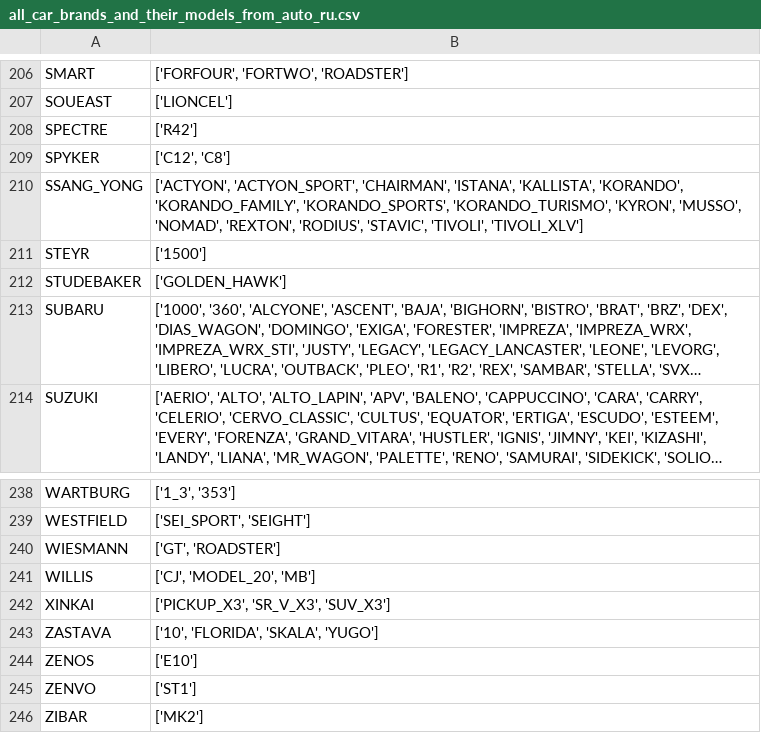
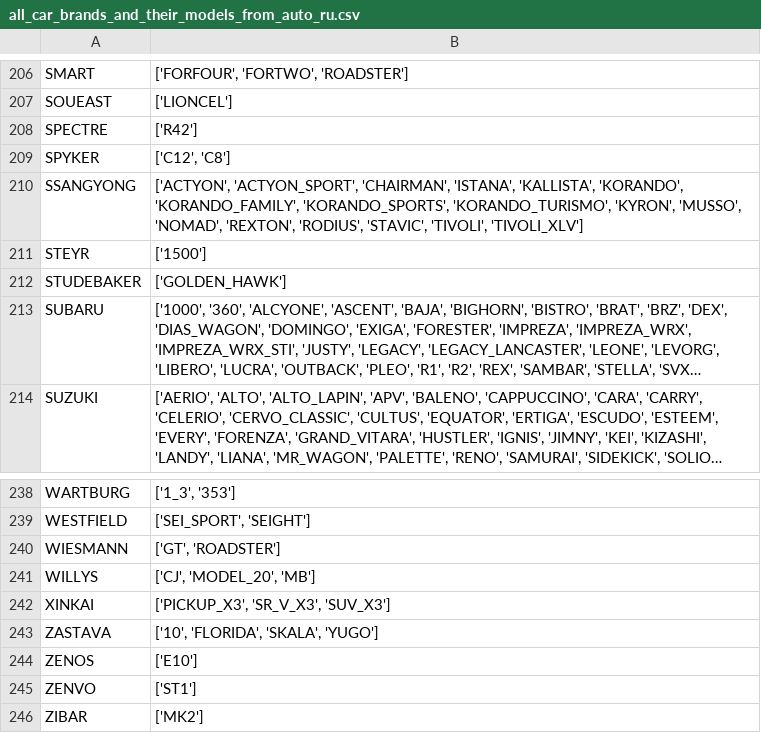
Before and after one commit to Ira-Trygub/data-science, a CSV file: Project_5_Auto_Prices/all_car_brands_and_their_models_from_auto_ru.csv, drawn as a sheet; only a part is shown, gaps mark what is left out; long unchanged cells end in ….

```diff
--- a/Project_5_Auto_Prices/all_car_brands_and_their_models_from_auto_ru.csv
+++ b/Project_5_Auto_Prices/all_car_brands_and_their_models_from_auto_ru.csv
@@ -209,3 +209,3 @@ SPECTRE,['R42']
 SPYKER,"['C12', 'C8']"
-SSANG_YONG,"['ACTYON', 'ACTYON_SPORT', 'CHAIRMAN', 'ISTANA', 'KALLISTA', 'KORANDO', 'KORANDO_FAMILY', 'KORANDO_SPORTS', 'KORANDO_TURISMO', 'KYRON', 'MUSSO', 'NOMAD', 'REXTON', 'RODIUS', 'STAVIC', 'TIVOLI', 'TIVOLI_XLV']"
+SSANGYONG,"['ACTYON', 'ACTYON_SPORT', 'CHAIRMAN', 'ISTANA', 'KALLISTA', 'KORANDO', 'KORANDO_FAMILY', 'KORANDO_SPORTS', 'KORANDO_TURISMO', 'KYRON', 'MUSSO', 'NOMAD', 'REXTON', 'RODIUS', 'STAVIC', 'TIVOLI', 'TIVOLI_XLV']"
 STEYR,['1500']
@@ -240,3 +240,3 @@ WESTFIELD,"['SEI_SPORT', 'SEIGHT']"
 WIESMANN,"['GT', 'ROADSTER']"
-WILLIS,"['CJ', 'MODEL_20', 'MB']"
+WILLYS,"['CJ', 'MODEL_20', 'MB']"
 XINKAI,"['PICKUP_X3', 'SR_V_X3', 'SUV_X3']"
```
Also changed, not shown: 3 other files.
